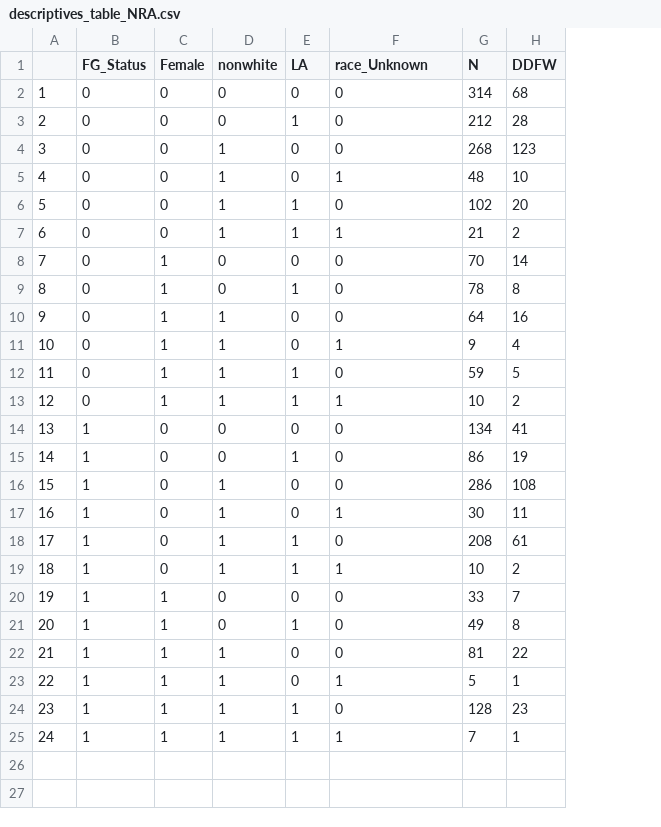
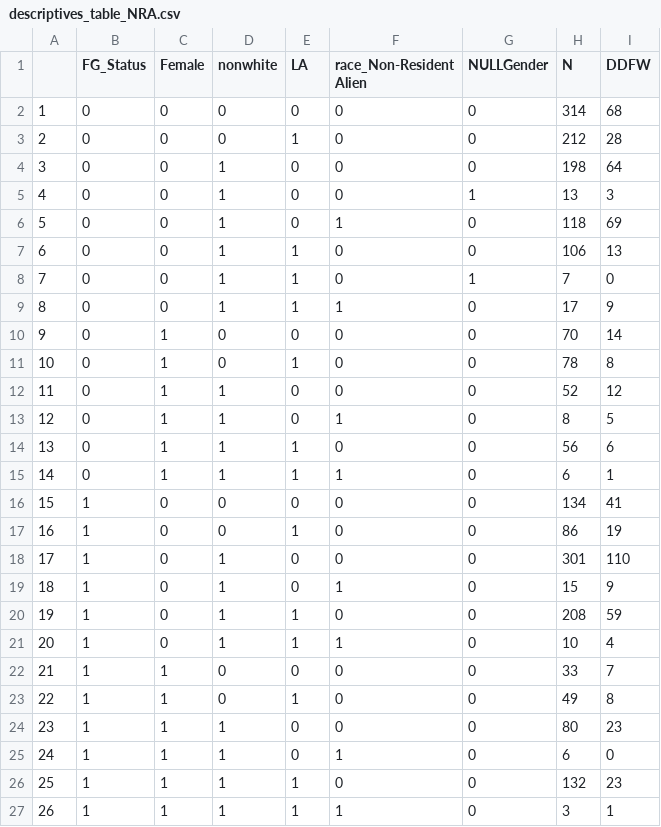
Before and after one commit to benvandusen/DFW, a CSV file: descriptives_table_NRA.csv, drawn as a sheet; addresses are those after the commit; the diff names each change by its address in the sheet, - before the commit and + after, or states it on an @@ line.

```diff
--- a/descriptives_table_NRA.csv
+++ b/descriptives_table_NRA.csv
+column G (NULLGender), rows 2-4: all 0; rows 6-7: 0 | 0; rows 9-27: all 0
-F1: race_Unknown
+F1: race_Non-Resident Alien
-H4 (N): 268
+H4 (N): 198
-I4 (DDFW): 123
+I4 (DDFW): 64
+row 5: 4 | 0 | 0 | 1 | 0 | 0 | 1 | 13 | 3
@@ column A renumbered from row 6 down @@
-H6 (N): 48
+H6 (N): 118
-I6 (DDFW): 10
+I6 (DDFW): 69
-H7 (N): 102
+H7 (N): 106
-I7 (DDFW): 20
+I7 (DDFW): 13
+row 8: 7 | 0 | 0 | 1 | 1 | 0 | 1 | 7 | 0
-H9 (N): 21
+H9 (N): 17
-I9 (DDFW): 2
+I9 (DDFW): 9
-H12 (N): 64
+H12 (N): 52
-I12 (DDFW): 16
+I12 (DDFW): 12
-H13 (N): 9
+H13 (N): 8
-I13 (DDFW): 4
+I13 (DDFW): 5
-H14 (N): 59
+H14 (N): 56
-I14 (DDFW): 5
+I14 (DDFW): 6
-H15 (N): 10
+H15 (N): 6
-I15 (DDFW): 2
+I15 (DDFW): 1
-H18 (N): 286
+H18 (N): 301
-I18 (DDFW): 108
+I18 (DDFW): 110
-H19 (N): 30
+H19 (N): 15
-I19 (DDFW): 11
+I19 (DDFW): 9
-I20 (DDFW): 61
+I20 (DDFW): 59
-I21 (DDFW): 2
+I21 (DDFW): 4
-H24 (N): 81
+H24 (N): 80
-I24 (DDFW): 22
+I24 (DDFW): 23
-H25 (N): 5
+H25 (N): 6
-I25 (DDFW): 1
+I25 (DDFW): 0
-H26 (N): 128
+H26 (N): 132
-H27 (N): 7
+H27 (N): 3
```
Also changed, not shown: 7 other files.
